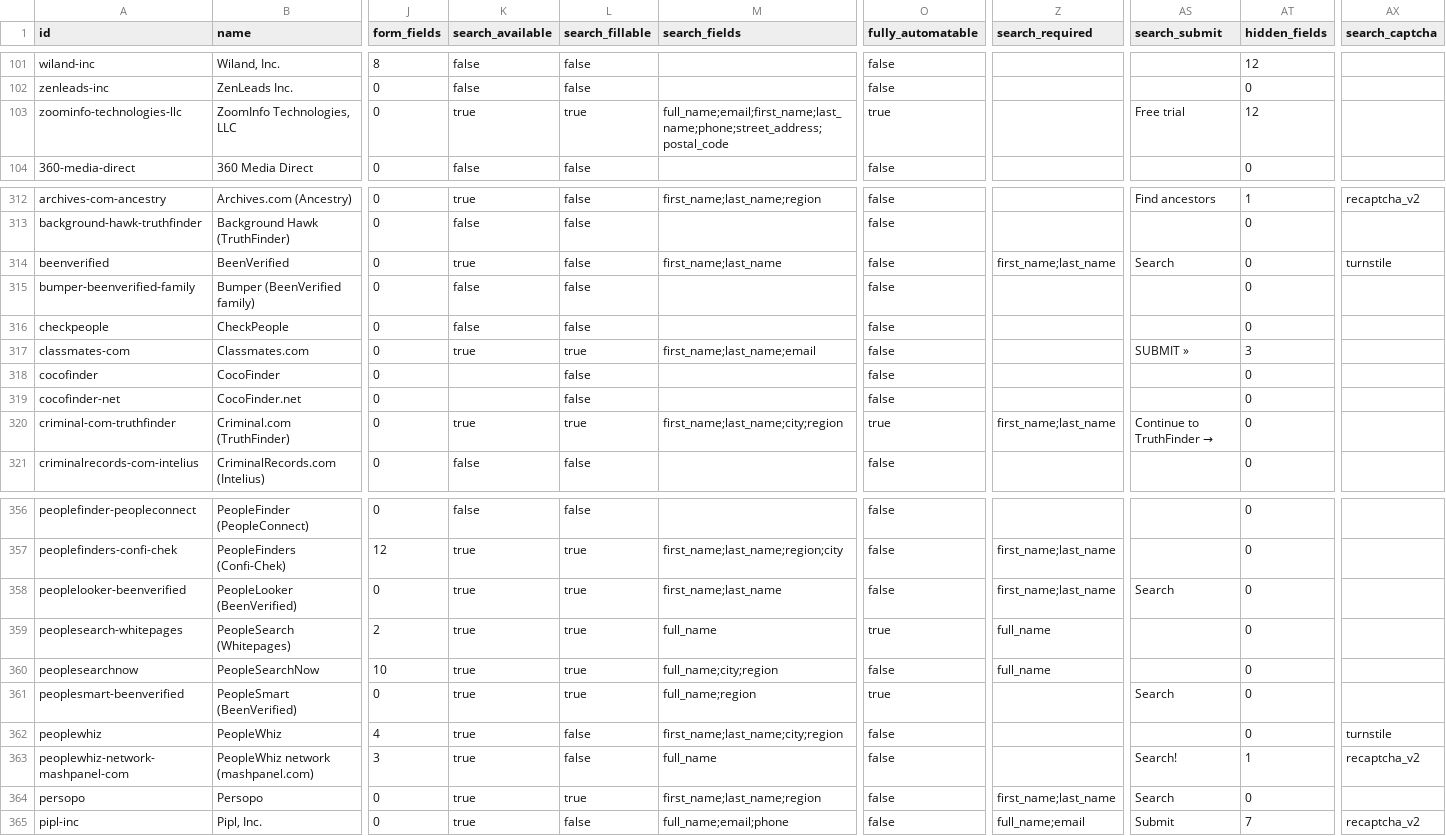
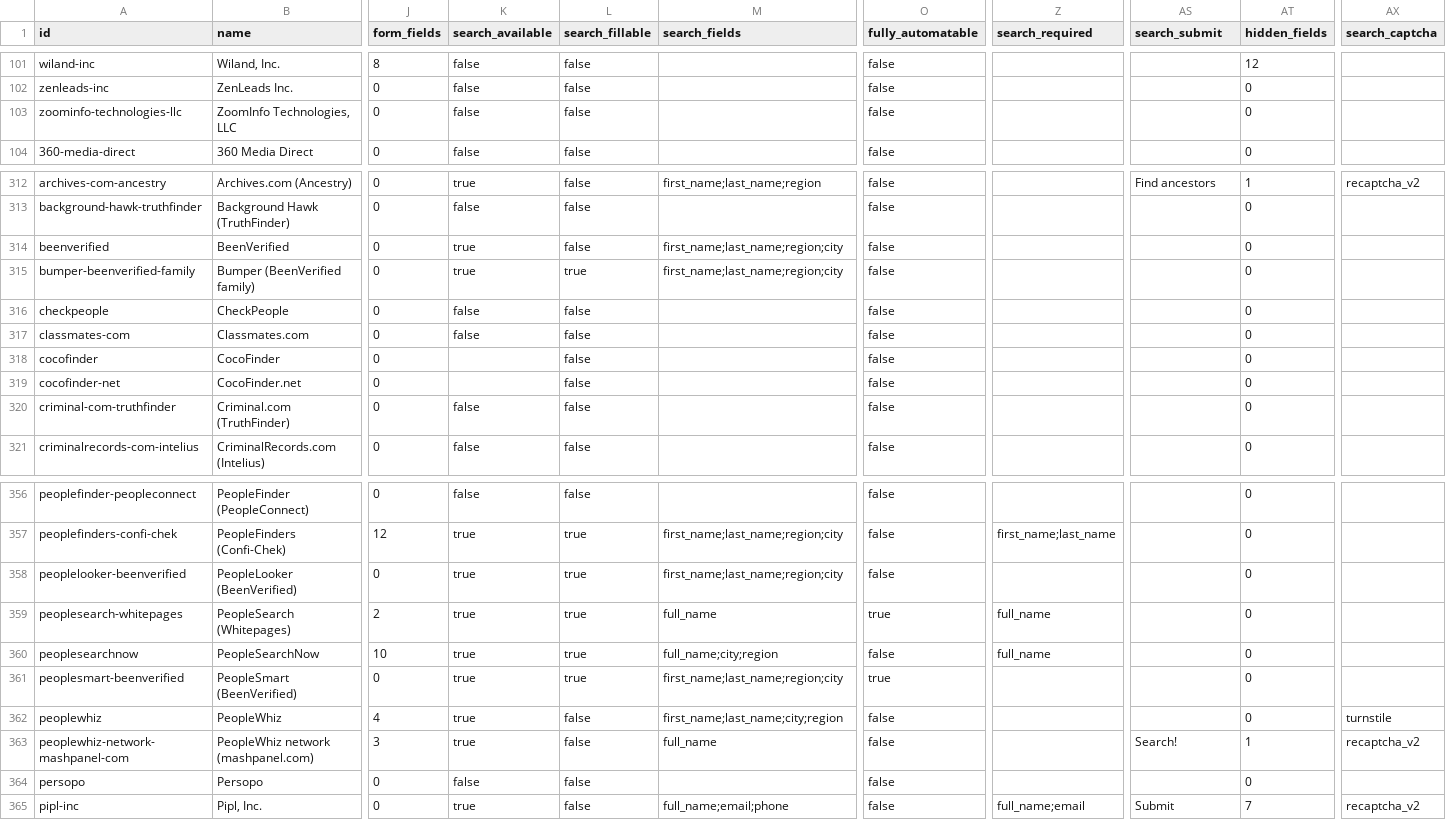
Before and after one commit to cvs0/data-brokers-list, a CSV file: data/v4/brokers.csv, drawn as a sheet; only a part is shown, gaps mark what is left out; the diff covers the shown part only; the diff names each change by its address in the sheet, - before the commit and + after, or states it on an @@ line.

Commit message:
v4: wave 8 search recipes (BeenVerified teaser, PeopleConnect results, paywalls with evidence, affiliates, offline) (#28)
* WIP v4: wave 8 search recipes (teaser JSONP, PeopleConnect results, paywalls, affiliates, offline)

* v4: build

* v4: wave 8 recipes: clear stale CAPTCHA markers on result URLs; information.com and publicrecordssearcher labels

```diff
--- a/data/v4/brokers.csv
+++ b/data/v4/brokers.csv
-K103 (search_available): true
+K103 (search_available): false
-L103 (search_fillable): true
+L103 (search_fillable): false
-M103 (search_fields): full_name;email;first_name;last_name;phone;street_address;postal_code
+M103 (search_fields): (empty)
-O103 (fully_automatable): true
+O103 (fully_automatable): false
-AS103 (search_submit): Free trial
+AS103 (search_submit): (empty)
-AT103 (hidden_fields): 12
+AT103 (hidden_fields): 0
-M314 (search_fields): first_name;last_name
+M314 (search_fields): first_name;last_name;region;city
-Z314 (search_required): first_name;last_name
+Z314 (search_required): (empty)
-AS314 (search_submit): Search
+AS314 (search_submit): (empty)
-AX314 (search_captcha): turnstile
+AX314 (search_captcha): (empty)
-K315 (search_available): false
+K315 (search_available): true
-L315 (search_fillable): false
+L315 (search_fillable): true
-M315 (search_fields): (empty)
+M315 (search_fields): first_name;last_name;region;city
-K317 (search_available): true
+K317 (search_available): false
-L317 (search_fillable): true
+L317 (search_fillable): false
-M317 (search_fields): first_name;last_name;email
+M317 (search_fields): (empty)
-AS317 (search_submit): SUBMIT »
+AS317 (search_submit): (empty)
-AT317 (hidden_fields): 3
+AT317 (hidden_fields): 0
-K320 (search_available): true
+K320 (search_available): false
-L320 (search_fillable): true
+L320 (search_fillable): false
-M320 (search_fields): first_name;last_name;city;region
+M320 (search_fields): (empty)
-O320 (fully_automatable): true
+O320 (fully_automatable): false
-Z320 (search_required): first_name;last_name
+Z320 (search_required): (empty)
-AS320 (search_submit): Continue to TruthFinder
+AS320 (search_submit): → (empty)
-M358 (search_fields): first_name;last_name
+M358 (search_fields): first_name;last_name;region;city
-Z358 (search_required): first_name;last_name
+Z358 (search_required): (empty)
-AS358 (search_submit): Search
+AS358 (search_submit): (empty)
-M361 (search_fields): full_name;region
+M361 (search_fields): first_name;last_name;region;city
-AS361 (search_submit): Search
+AS361 (search_submit): (empty)
-K364 (search_available): true
+K364 (search_available): false
-L364 (search_fillable): true
+L364 (search_fillable): false
-M364 (search_fields): first_name;last_name;region
+M364 (search_fields): (empty)
-Z364 (search_required): first_name;last_name
+Z364 (search_required): (empty)
-AS364 (search_submit): Search
+AS364 (search_submit): (empty)
```
Also changed, not shown: 24 edited cells elsewhere in this file, 3 other files.
